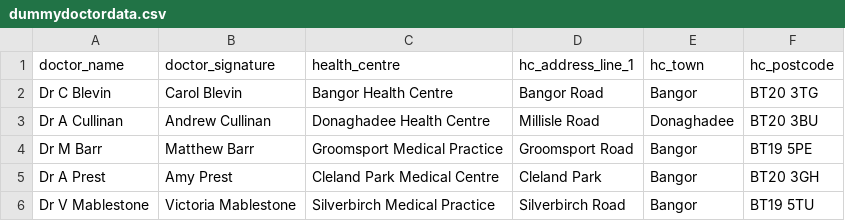
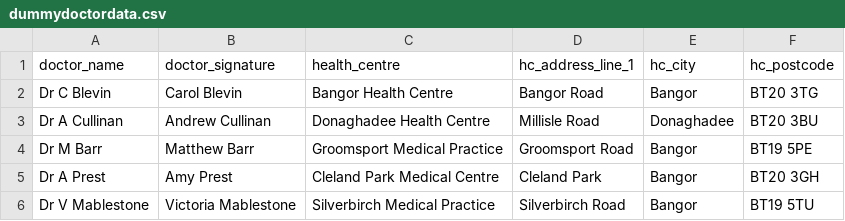
Before and after one commit to L0cker5/MPham-Simulator, a CSV file: Assets/Resources/dummydoctordata.csv, drawn as a sheet; the diff names each change by its address in the sheet, - before the commit and + after, or states it on an @@ line.

```diff
--- a/Assets/Resources/dummydoctordata.csv
+++ b/Assets/Resources/dummydoctordata.csv
-E1: hc_town
+E1: hc_city
```
Also changed, not shown: 23 other files.
